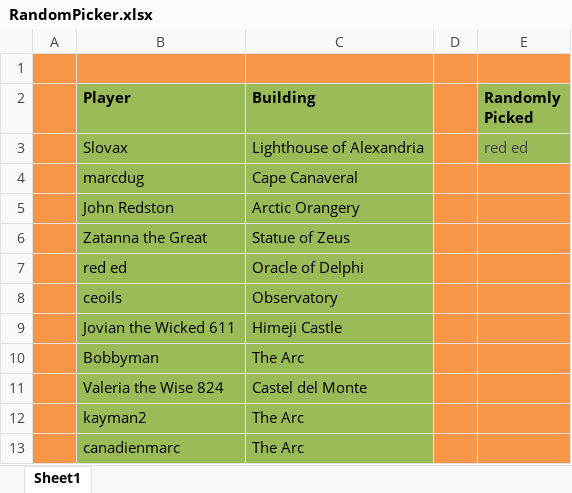
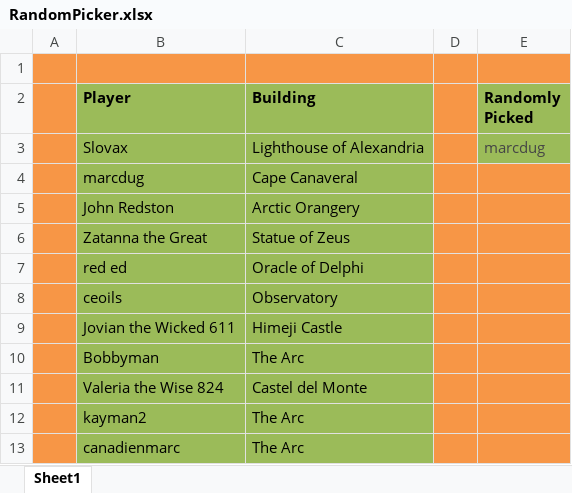
Before and after one commit to LazarusLottery/LazarusLottery.github.io, an Excel workbook: RandomPicker.xlsx, sheet Sheet1, drawn as a sheet; values as stored, in another font and other column widths than the file's, no borders; the diff names each change by its address in the sheet, - before the commit and + after, or states it on an @@ line.

```diff
--- a/RandomPicker.xlsx (sheet Sheet1)
+++ b/RandomPicker.xlsx (sheet Sheet1)
-E3 (Randomly Picked): red ed
+E3 (Randomly Picked): marcdug
```
Also changed, not shown: 2 other files.
